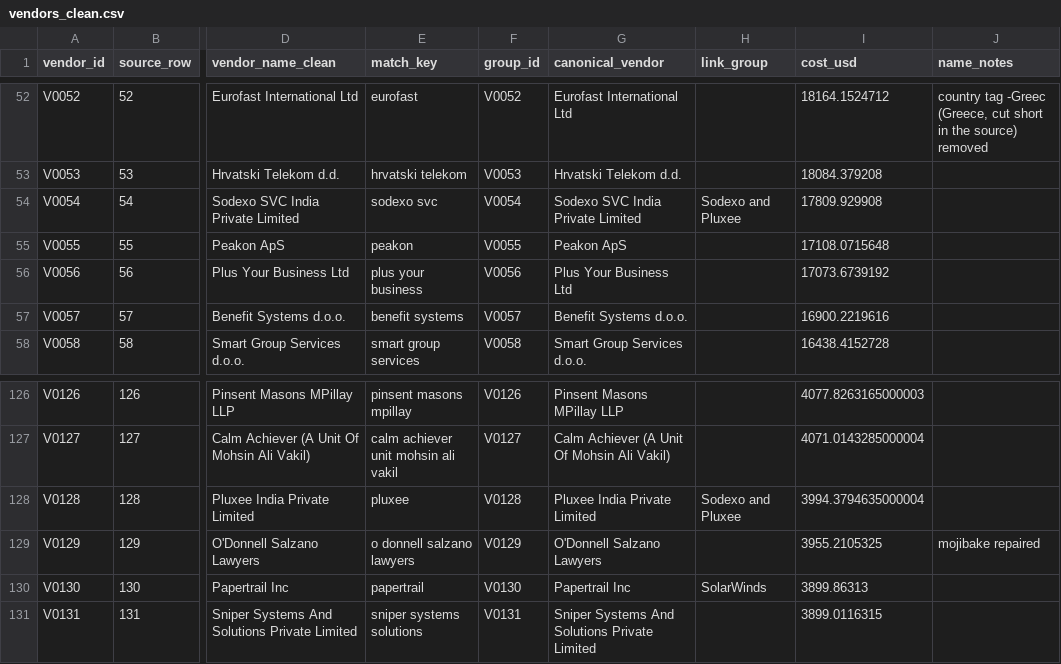
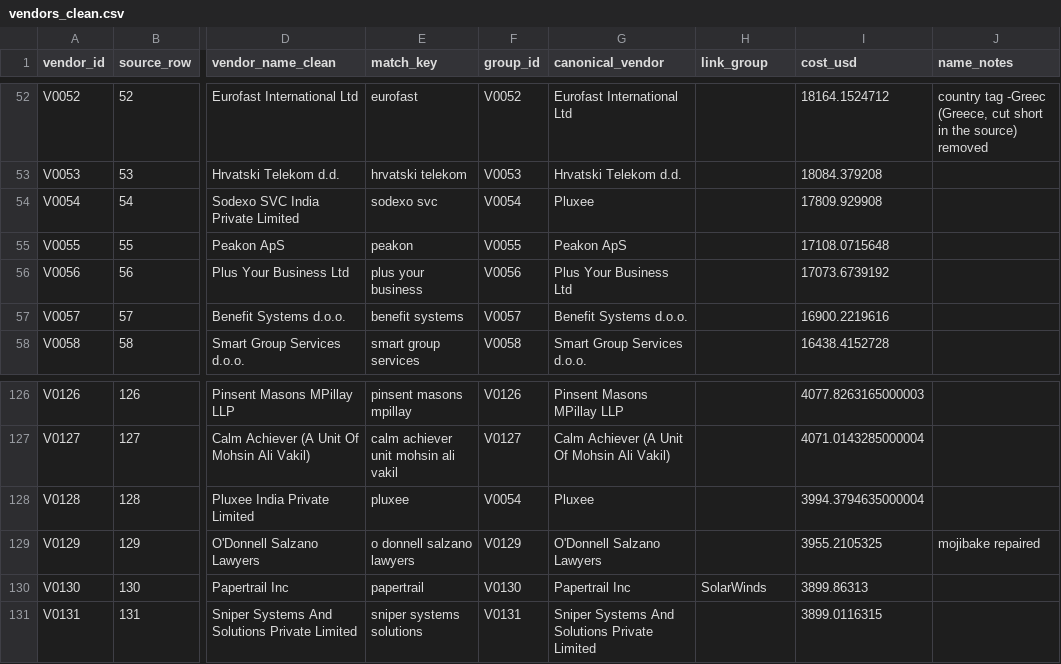
Before and after one commit to claxman/vendor-spend-analysis, a CSV file: outputs/vendors_clean.csv, drawn as a sheet; only a part is shown, gaps mark what is left out; the diff names each change by its address in the sheet, - before the commit and + after, or states it on an @@ line.

```diff
--- a/outputs/vendors_clean.csv
+++ b/outputs/vendors_clean.csv
-G54 (canonical_vendor): Sodexo SVC India Private Limited
+G54 (canonical_vendor): Pluxee
-H54 (link_group): Sodexo and Pluxee
+H54 (link_group): (empty)
-F128 (group_id): V0128
+F128 (group_id): V0054
-G128 (canonical_vendor): Pluxee India Private Limited
+G128 (canonical_vendor): Pluxee
-H128 (link_group): Sodexo and Pluxee
+H128 (link_group): (empty)
```
Also changed, not shown: qa/vendor_groups.csv, 14 other files.
